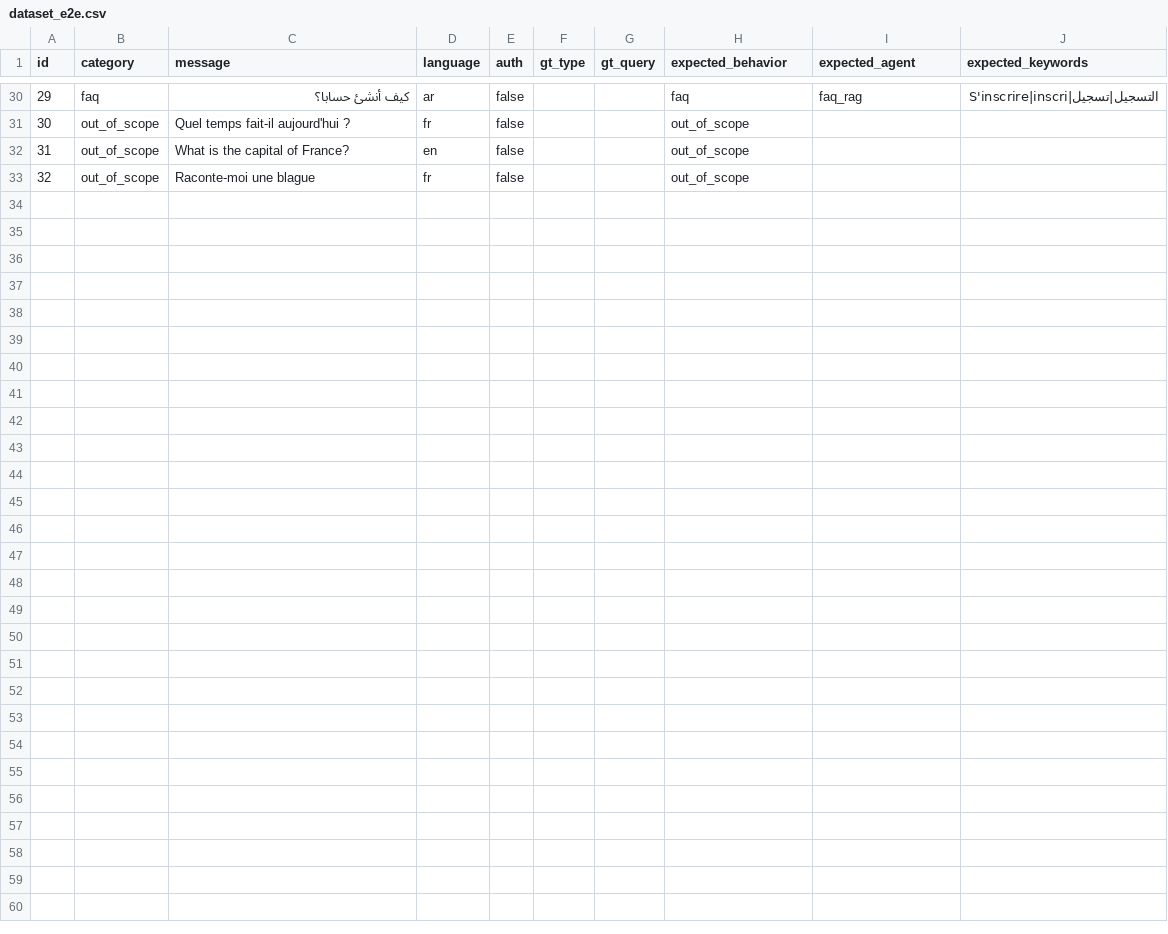
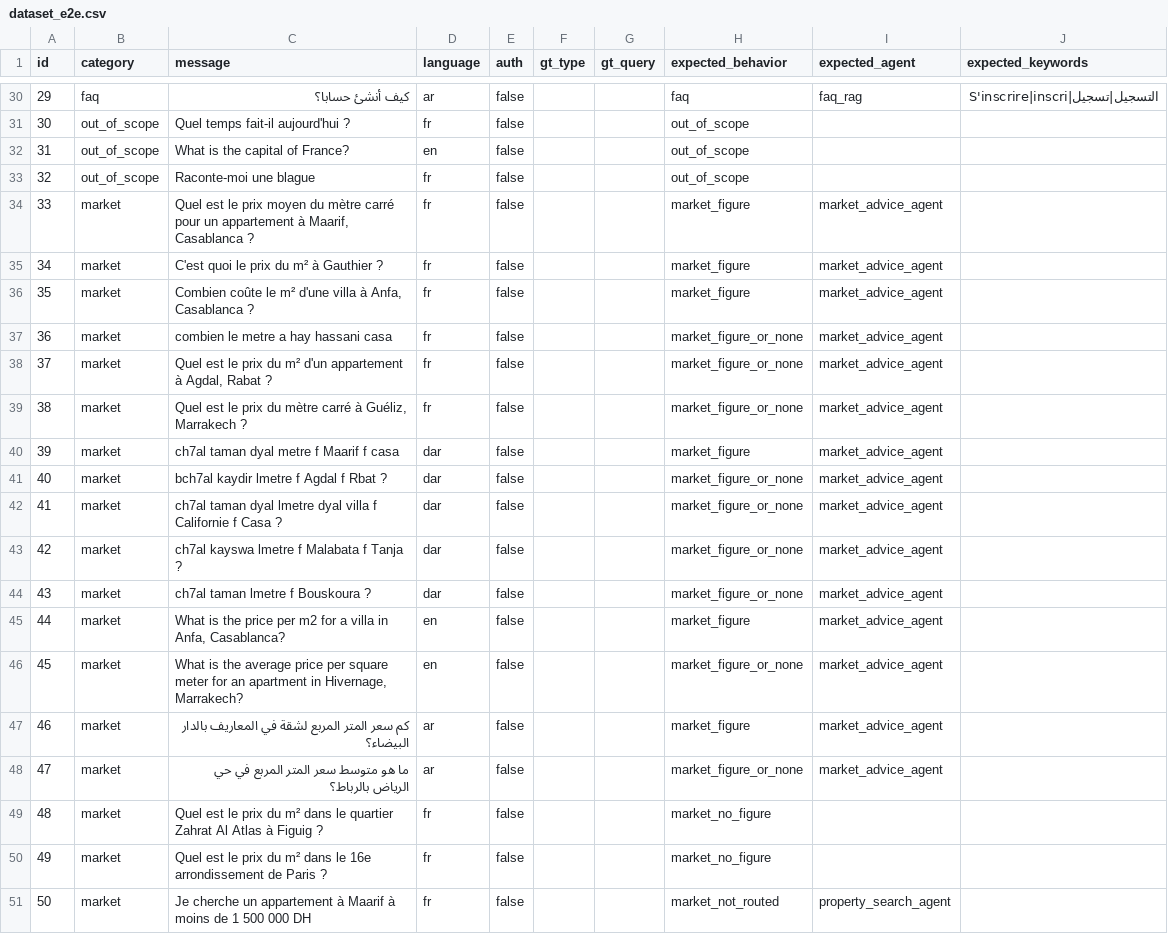
Before and after one commit to amine-labzioui/darimmo, a CSV file: tests_ia/dataset_e2e.csv, drawn as a sheet; only a part is shown, gaps mark what is left out; the diff names each change by its address in the sheet, - before the commit and + after, or states it on an @@ line.

Commit message:
Admin (archivées, graphiques, pagination), évaluation de l'Agent Marché (2 runs + annotation), corrections finales

```diff
--- a/tests_ia/dataset_e2e.csv
+++ b/tests_ia/dataset_e2e.csv
+row 34: 33 | market | Quel est le prix moyen du mètre carré pour un appartement à Maarif, Casablanca ? | fr | false |  |  | market_figure | market_advice_agent
+row 35: 34 | market | C'est quoi le prix du m² à Gauthier ? | fr | false |  |  | market_figure | market_advice_agent
+row 36: 35 | market | Combien coûte le m² d'une villa à Anfa, Casablanca ? | fr | false |  |  | market_figure | market_advice_agent
+row 37: 36 | market | combien le metre a hay hassani casa | fr | false |  |  | market_figure_or_none | market_advice_agent
+row 38: 37 | market | Quel est le prix du m² d'un appartement à Agdal, Rabat ? | fr | false |  |  | market_figure_or_none | market_advice_agent
+row 39: 38 | market | Quel est le prix du mètre carré à Guéliz, Marrakech ? | fr | false |  |  | market_figure_or_none | market_advice_agent
+row 40: 39 | market | ch7al taman dyal metre f Maarif f casa | dar | false |  |  | market_figure | market_advice_agent
+row 41: 40 | market | bch7al kaydir lmetre f Agdal f Rbat ? | dar | false |  |  | market_figure_or_none | market_advice_agent
+row 42: 41 | market | ch7al taman dyal lmetre dyal villa f Californie f Casa ? | dar | false |  |  | market_figure_or_none | market_advice_agent
+row 43: 42 | market | ch7al kayswa lmetre f Malabata f Tanja ? | dar | false |  |  | market_figure_or_none | market_advice_agent
+row 44: 43 | market | ch7al taman lmetre f Bouskoura ? | dar | false |  |  | market_figure_or_none | market_advice_agent
+row 45: 44 | market | What is the price per m2 for a villa in Anfa, Casablanca? | en | false |  |  | market_figure | market_advice_agent
+row 46: 45 | market | What is the average price per square meter for an apartment in Hivernage, Marrakech? | en | false |  |  | market_figure_or_none | market_advice_agent
+row 47: 46 | market | كم سعر المتر المربع لشقة في المعاريف بالدار البيضاء؟ | ar | false |  |  | market_figure | market_advice_agent
+row 48: 47 | market | ما هو متوسط سعر المتر المربع في حي الرياض بالرباط؟ | ar | false |  |  | market_figure_or_none | market_advice_agent
+row 49: 48 | market | Quel est le prix du m² dans le quartier Zahrat Al Atlas à Figuig ? | fr | false |  |  | market_no_figure
+row 50: 49 | market | Quel est le prix du m² dans le 16e arrondissement de Paris ? | fr | false |  |  | market_no_figure
+row 51: 50 | market | Je cherche un appartement à Maarif à moins de 1 500 000 DH | fr | false |  |  | market_not_routed | property_search_agent
```
Also changed, not shown: 57 other files.
